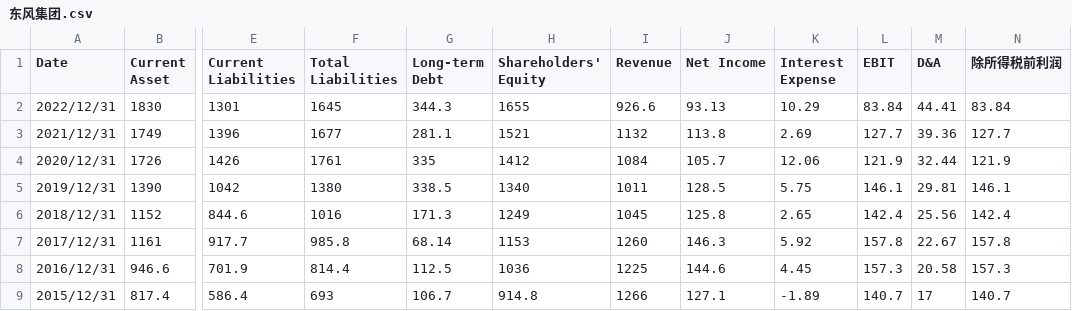
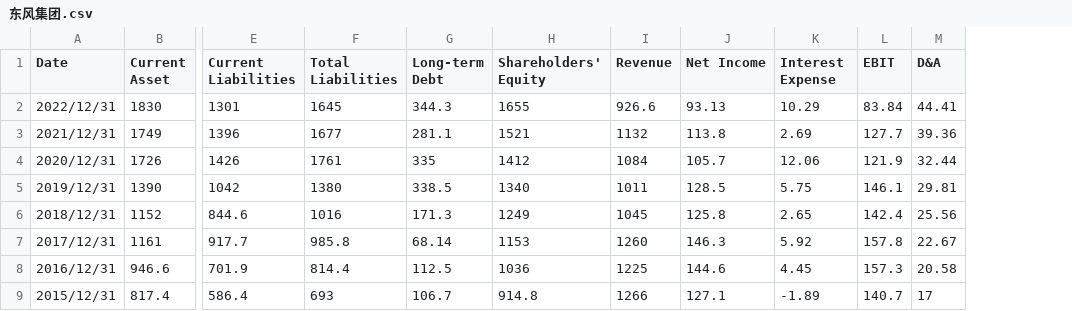
Before and after one commit to DavinaLiang/financial, a CSV file: data/Ratios/东风集团.csv, drawn as a sheet; only a part is shown, gaps mark what is left out; the diff names each change by its address in the sheet, - before the commit and + after, or states it on an @@ line.

```diff
--- a/data/Ratios/东风集团.csv
+++ b/data/Ratios/东风集团.csv
-column N (除所得税前利润), rows 2-9: 83.84 | 127.7 | 121.9 | 146.1 | 142.4 | 157.8 | 157.3 | 140.7
```
